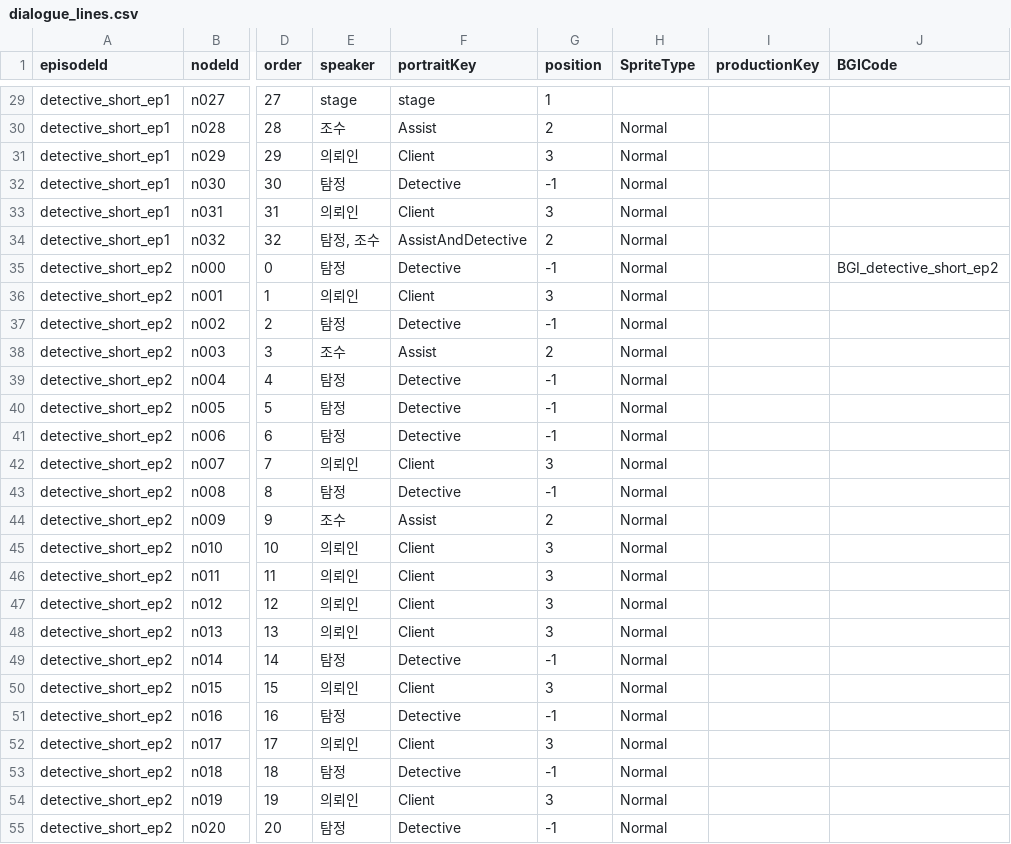
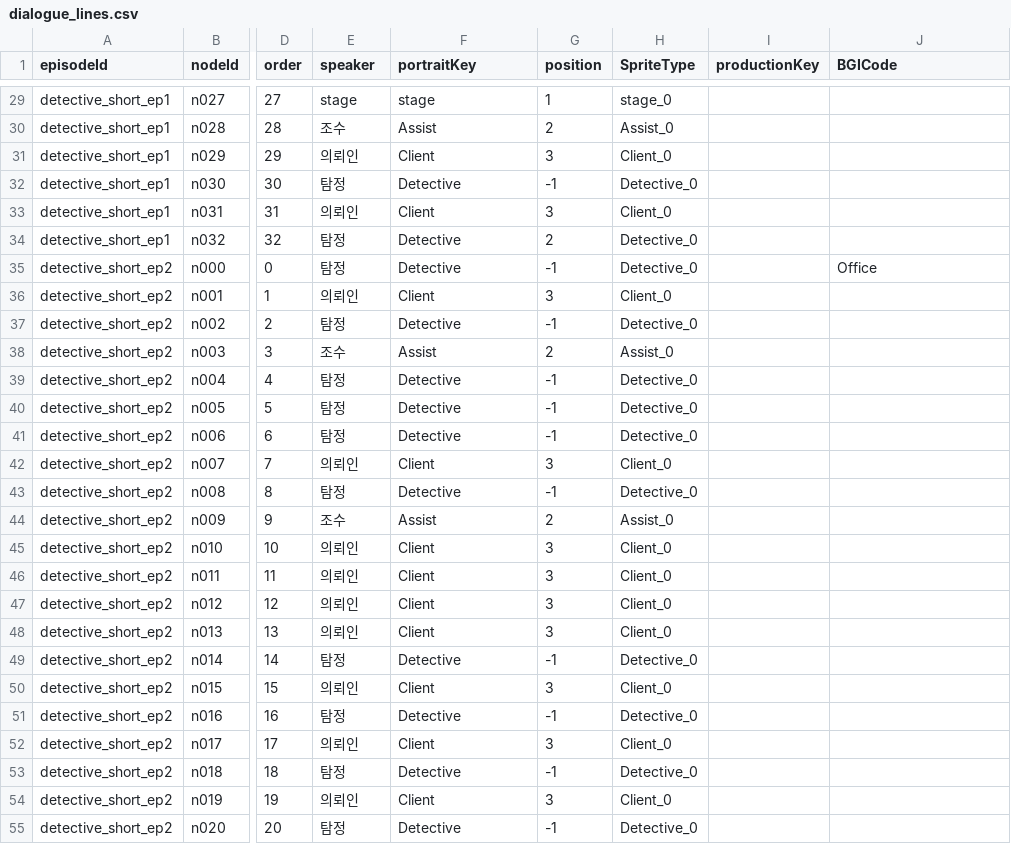
Before and after one commit to heinheg/StoryTelling, a CSV file: Assets/Scenario/CSV/dialogue_lines.csv, drawn as a sheet; only a part is shown, gaps mark what is left out; the diff covers the shown part only; the diff names each change by its address in the sheet, - before the commit and + after, or states it on an @@ line.

```diff
--- a/Assets/Scenario/CSV/dialogue_lines.csv
+++ b/Assets/Scenario/CSV/dialogue_lines.csv
-H29 (SpriteType): (empty)
+H29 (SpriteType): stage_0
-H30 (SpriteType): Normal
+H30 (SpriteType): Assist_0
-H31 (SpriteType): Normal
+H31 (SpriteType): Client_0
-H32 (SpriteType): Normal
+H32 (SpriteType): Detective_0
-H33 (SpriteType): Normal
+H33 (SpriteType): Client_0
-E34 (speaker): 탐정, 조수
+E34 (speaker): 탐정
-F34 (portraitKey): AssistAndDetective
+F34 (portraitKey): Detective
-H34:H35 (SpriteType): Normal
+H34:H35 (SpriteType): Detective_0
-J35 (BGICode): BGI_detective_short_ep2
+J35 (BGICode): Office
-H36 (SpriteType): Normal
+H36 (SpriteType): Client_0
-H37 (SpriteType): Normal
+H37 (SpriteType): Detective_0
-H38 (SpriteType): Normal
+H38 (SpriteType): Assist_0
-H39:H41 (SpriteType): Normal
+H39:H41 (SpriteType): Detective_0
-H42 (SpriteType): Normal
+H42 (SpriteType): Client_0
-H43 (SpriteType): Normal
+H43 (SpriteType): Detective_0
-H44 (SpriteType): Normal
+H44 (SpriteType): Assist_0
-H45:H48 (SpriteType): Normal
+H45:H48 (SpriteType): Client_0
-H49 (SpriteType): Normal
+H49 (SpriteType): Detective_0
-H50 (SpriteType): Normal
+H50 (SpriteType): Client_0
-H51 (SpriteType): Normal
+H51 (SpriteType): Detective_0
-H52 (SpriteType): Normal
+H52 (SpriteType): Client_0
-H53 (SpriteType): Normal
+H53 (SpriteType): Detective_0
-H54 (SpriteType): Normal
+H54 (SpriteType): Client_0
-H55 (SpriteType): Normal
+H55 (SpriteType): Detective_0
```
Also changed, not shown: 149 edited cells elsewhere in this file, 16 other files.
